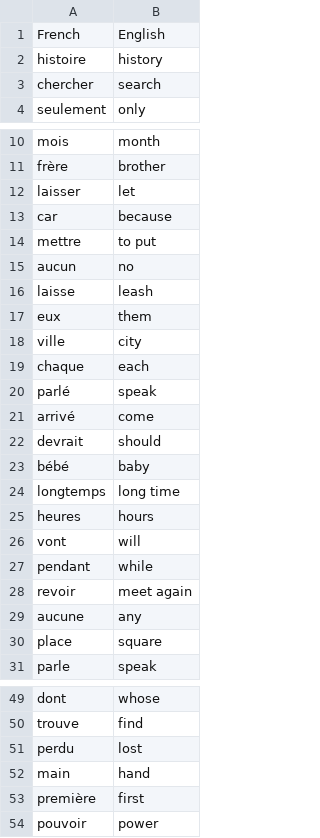
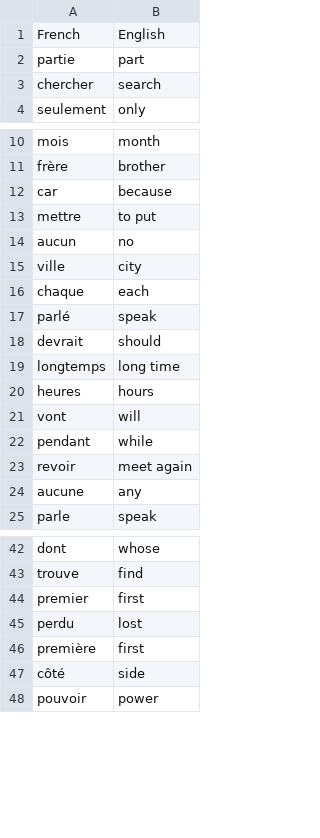
Before and after one commit to tranthanhbinh2603/100-days-of-code-python, a CSV file: Day 031/flash-card/data/words_to_learn.csv, drawn as a sheet; only a part is shown, gaps mark what is left out; the diff covers the shown part only.

```diff
--- a/Day 031/flash-card/data/words_to_learn.csv
+++ b/Day 031/flash-card/data/words_to_learn.csv
@@ -1,3 +1,3 @@
 French,English
-histoire,history
+partie,part
 chercher,search
@@ -11,3 +11,2 @@ mois,month
 frère,brother
-laisser,let
 car,because
@@ -15,4 +14,2 @@ mettre,to put
 aucun,no
-laisse,leash
-eux,them
 ville,city
@@ -20,5 +17,3 @@ chaque,each
 parlé,speak
-arrivé,come
 devrait,should
-bébé,baby
 longtemps,long time
@@ -29,3 +24,2 @@ revoir,meet again
 aucune,any
-place,square
 parle,speak
@@ -50,5 +43,6 @@ dont,whose
 trouve,find
+premier,first
 perdu,lost
-main,hand
 première,first
+côté,side
 pouvoir,power
```
Also changed, not shown: 4 removed rows elsewhere in this file, 5 other files.
